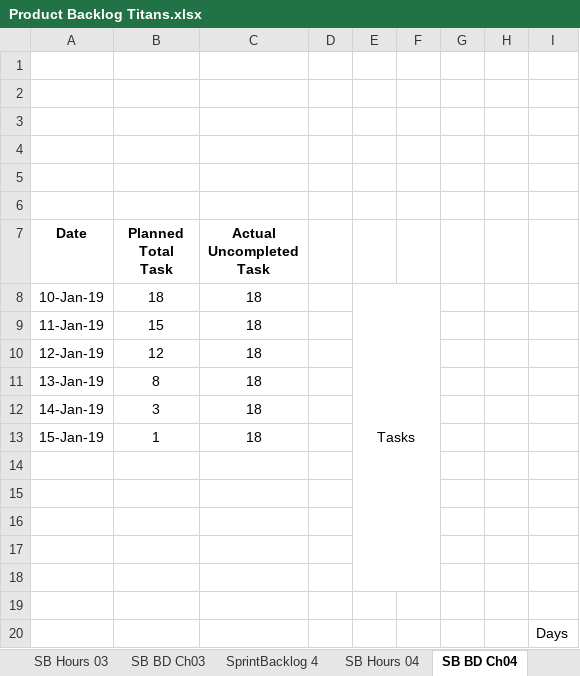
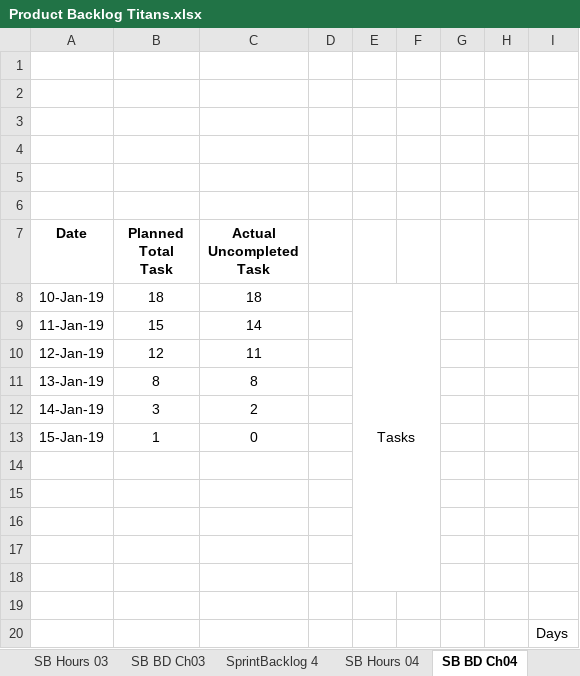
Before and after one commit to mukulkadel/titans, an Excel workbook: Product Backlog Titans.xlsx, sheet SB BD Ch04, drawn as a sheet; values as stored, in another font and other column widths than the file's, no borders; charts and pictures not drawn; the diff names each change by its address in the sheet, - before the commit and + after, or states it on an @@ line.

```diff
--- a/Product Backlog Titans.xlsx (sheet SB BD Ch04)
+++ b/Product Backlog Titans.xlsx (sheet SB BD Ch04)
-C9 (Actual Uncompleted Task): 18
+C9 (Actual Uncompleted Task): 14
-C10 (Actual Uncompleted Task): 18
+C10 (Actual Uncompleted Task): 11
-C11 (Actual Uncompleted Task): 18
+C11 (Actual Uncompleted Task): 8
-C12 (Actual Uncompleted Task): 18
+C12 (Actual Uncompleted Task): 2
-C13 (Actual Uncompleted Task): 18
+C13 (Actual Uncompleted Task): 0
```
Also changed, not shown: sheet SprintBacklog 4, sheet SprintBacklog 1, charts or pictures, 9 other files.
